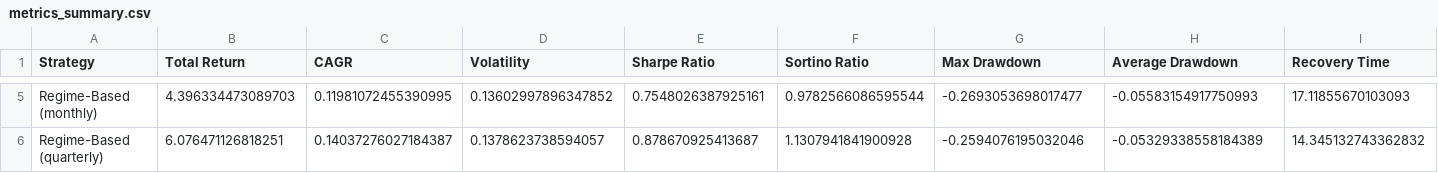
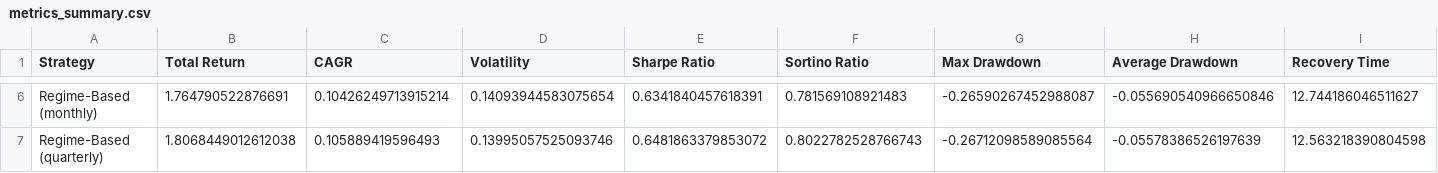
Before and after one commit to AlexanderShields4/Regime-Modeling, a CSV file: dashboard_outputs/backtest_results/data/metrics_summary.csv, drawn as a sheet; only a part is shown, gaps mark what is left out; addresses are those after the commit; the diff covers the shown part only; the diff names each change by its address in the sheet, - before the commit and + after, or states it on an @@ line.

Commit message:
added walk forward approach and elimated erros with interpolation and forward fill data leakage.

```diff
--- a/dashboard_outputs/backtest_results/data/metrics_summary.csv
+++ b/dashboard_outputs/backtest_results/data/metrics_summary.csv
-B6 (Total Return): 4.396334473089703
+B6 (Total Return): 1.764790522876691
-C6 (CAGR): 0.11981072455390995
+C6 (CAGR): 0.10426249713915214
-D6 (Volatility): 0.13602997896347852
+D6 (Volatility): 0.14093944583075654
-E6 (Sharpe Ratio): 0.7548026387925161
+E6 (Sharpe Ratio): 0.6341840457618391
-F6 (Sortino Ratio): 0.9782566086595544
+F6 (Sortino Ratio): 0.781569108921483
-G6 (Max Drawdown): -0.2693053698017477
+G6 (Max Drawdown): -0.26590267452988087
-H6 (Average Drawdown): -0.05583154917750993
+H6 (Average Drawdown): -0.055690540966650846
-I6 (Recovery Time): 17.11855670103093
+I6 (Recovery Time): 12.744186046511627
-B7 (Total Return): 6.076471126818251
+B7 (Total Return): 1.8068449012612038
-C7 (CAGR): 0.14037276027184387
+C7 (CAGR): 0.105889419596493
-D7 (Volatility): 0.1378623738594057
+D7 (Volatility): 0.13995057525093746
-E7 (Sharpe Ratio): 0.878670925413687
+E7 (Sharpe Ratio): 0.6481863379853072
-F7 (Sortino Ratio): 1.1307941841900928
+F7 (Sortino Ratio): 0.8022782528766743
-G7 (Max Drawdown): -0.2594076195032046
+G7 (Max Drawdown): -0.26712098589085564
-H7 (Average Drawdown): -0.05329338558184389
+H7 (Average Drawdown): -0.05578386526197639
-I7 (Recovery Time): 14.345132743362832
+I7 (Recovery Time): 12.563218390804598
```
Also changed, not shown: 1 added row and 34 edited cells elsewhere in this file, 51 other files.
